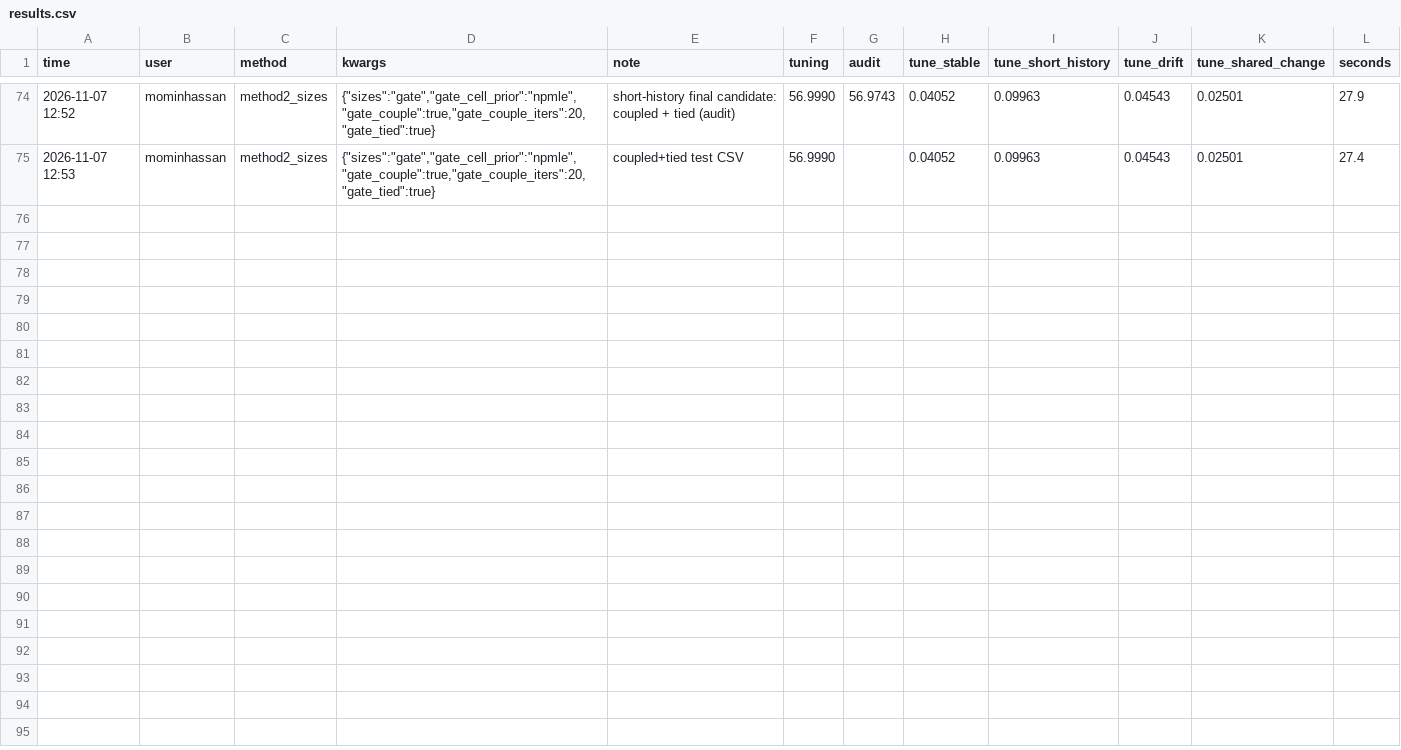
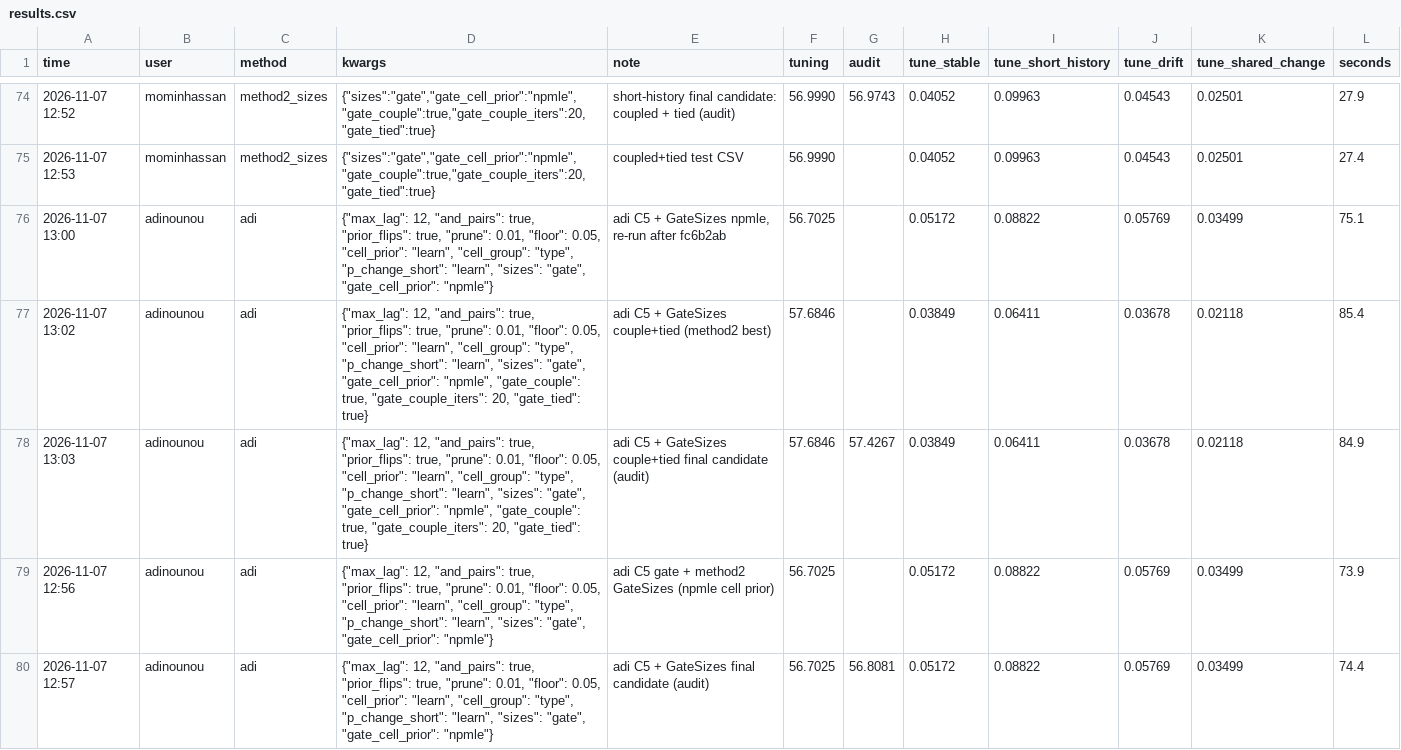
Before and after one commit to karammasad/houseedgeMAKK, a CSV file: house-edge/experiments/results.csv, drawn as a sheet; only a part is shown, gaps mark what is left out.

```diff
--- a/house-edge/experiments/results.csv
+++ b/house-edge/experiments/results.csv
@@ -75 +75,6 @@ time,user,method,kwargs,note,tuning,audit,tune_stable,tune_short_history,tune_dr
 2026-11-07 12:53,mominhassan,method2_sizes,"{""sizes"":""gate"",""gate_cell_prior"":""npmle"",""gate_couple"":true,""gate_couple_iters"":20,""gate_tied"":true}",coupled+tied test CSV,56.9990,,0.04052,0.09963,0.04543,0.02501,27.4
+2026-11-07 13:00,adinounou,adi,"{""max_lag"": 12, ""and_pairs"": true, ""prior_flips"": true, ""prune"": 0.01, ""floor"": 0.05, ""cell_prior"": ""learn"", ""cell_group"": ""type"", ""p_change_short"": ""learn"", ""sizes"": ""gate"", ""gate_cell_prior"": ""npmle""}","adi C5 + GateSizes npmle, re-run after fc6b2ab",56.7025,,0.05172,0.08822,0.05769,0.03499,75.1
+2026-11-07 13:02,adinounou,adi,"{""max_lag"": 12, ""and_pairs"": true, ""prior_flips"": true, ""prune"": 0.01, ""floor"": 0.05, ""cell_prior"": ""learn"", ""cell_group"": ""type"", ""p_change_short"": ""learn"", ""sizes"": ""gate"", ""gate_cell_prior"": ""npmle"", ""gate_couple"": true, ""gate_couple_iters"": 20, ""gate_tied"": true}",adi C5 + GateSizes couple+tied (method2 best),57.6846,,0.03849,0.06411,0.03678,0.02118,85.4
+2026-11-07 13:03,adinounou,adi,"{""max_lag"": 12, ""and_pairs"": true, ""prior_flips"": true, ""prune"": 0.01, ""floor"": 0.05, ""cell_prior"": ""learn"", ""cell_group"": ""type"", ""p_change_short"": ""learn"", ""sizes"": ""gate"", ""gate_cell_prior"": ""npmle"", ""gate_couple"": true, ""gate_couple_iters"": 20, ""gate_tied"": true}",adi C5 + GateSizes couple+tied final candidate (audit),57.6846,57.4267,0.03849,0.06411,0.03678,0.02118,84.9
+2026-11-07 12:56,adinounou,adi,"{""max_lag"": 12, ""and_pairs"": true, ""prior_flips"": true, ""prune"": 0.01, ""floor"": 0.05, ""cell_prior"": ""learn"", ""cell_group"": ""type"", ""p_change_short"": ""learn"", ""sizes"": ""gate"", ""gate_cell_prior"": ""npmle""}",adi C5 gate + method2 GateSizes (npmle cell prior),56.7025,,0.05172,0.08822,0.05769,0.03499,73.9
+2026-11-07 12:57,adinounou,adi,"{""max_lag"": 12, ""and_pairs"": true, ""prior_flips"": true, ""prune"": 0.01, ""floor"": 0.05, ""cell_prior"": ""learn"", ""cell_group"": ""type"", ""p_change_short"": ""learn"", ""sizes"": ""gate"", ""gate_cell_prior"": ""npmle""}",adi C5 + GateSizes final candidate (audit),56.7025,56.8081,0.05172,0.08822,0.05769,0.03499,74.4
```
Also changed, not shown: 3 other files.
